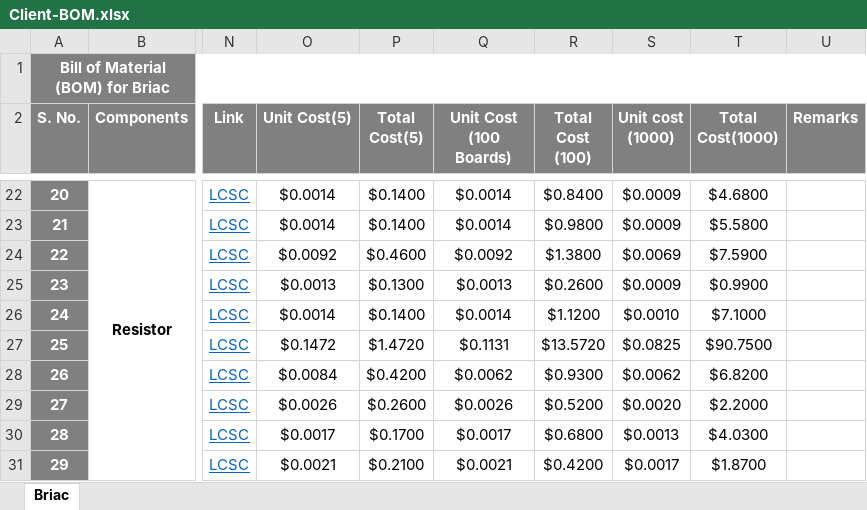
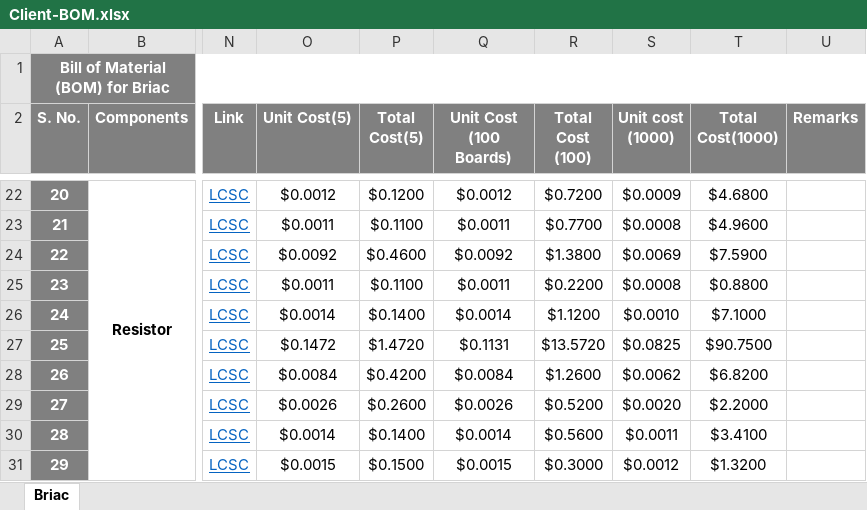
Before and after one commit to eSpark-Backup/briacbarthes-phonecharger, an Excel workbook: BOM/Client-BOM.xlsx, sheet Briac, drawn as a sheet; only a part is shown, gaps mark what is left out; values as stored, in another font and other column widths than the file's, no borders; conditional formats not drawn; the diff covers the shown part only; the diff names each change by its address in the sheet, - before the commit and + after, or states it on an @@ line.

```diff
--- a/BOM/Client-BOM.xlsx (sheet Briac)
+++ b/BOM/Client-BOM.xlsx (sheet Briac)
-O22 (Unit Cost(5)): $0.0014
+O22 (Unit Cost(5)): $0.0012
-P22 (Total Cost(5)): $0.1400
+P22 (Total Cost(5)): $0.1200
-Q22 (Unit Cost (100 Boards)): $0.0014
+Q22 (Unit Cost (100 Boards)): $0.0012
-R22 (Total Cost (100)): $0.8400
+R22 (Total Cost (100)): $0.7200
-O23 (Unit Cost(5)): $0.0014
+O23 (Unit Cost(5)): $0.0011
-P23 (Total Cost(5)): $0.1400
+P23 (Total Cost(5)): $0.1100
-Q23 (Unit Cost (100 Boards)): $0.0014
+Q23 (Unit Cost (100 Boards)): $0.0011
-R23 (Total Cost (100)): $0.9800
+R23 (Total Cost (100)): $0.7700
-S23 (Unit cost (1000)): $0.0009
+S23 (Unit cost (1000)): $0.0008
-T23 (Total Cost(1000)): $5.5800
+T23 (Total Cost(1000)): $4.9600
-O25 (Unit Cost(5)): $0.0013
+O25 (Unit Cost(5)): $0.0011
-P25 (Total Cost(5)): $0.1300
+P25 (Total Cost(5)): $0.1100
-Q25 (Unit Cost (100 Boards)): $0.0013
+Q25 (Unit Cost (100 Boards)): $0.0011
-R25 (Total Cost (100)): $0.2600
+R25 (Total Cost (100)): $0.2200
-S25 (Unit cost (1000)): $0.0009
+S25 (Unit cost (1000)): $0.0008
-T25 (Total Cost(1000)): $0.9900
+T25 (Total Cost(1000)): $0.8800
-Q28 (Unit Cost (100 Boards)): $0.0062
+Q28 (Unit Cost (100 Boards)): $0.0084
-R28 (Total Cost (100)): $0.9300
+R28 (Total Cost (100)): $1.2600
-O30 (Unit Cost(5)): $0.0017
+O30 (Unit Cost(5)): $0.0014
-P30 (Total Cost(5)): $0.1700
+P30 (Total Cost(5)): $0.1400
-Q30 (Unit Cost (100 Boards)): $0.0017
+Q30 (Unit Cost (100 Boards)): $0.0014
-R30 (Total Cost (100)): $0.6800
+R30 (Total Cost (100)): $0.5600
-S30 (Unit cost (1000)): $0.0013
+S30 (Unit cost (1000)): $0.0011
-T30 (Total Cost(1000)): $4.0300
+T30 (Total Cost(1000)): $3.4100
-O31 (Unit Cost(5)): $0.0021
+O31 (Unit Cost(5)): $0.0015
-P31 (Total Cost(5)): $0.2100
+P31 (Total Cost(5)): $0.1500
-Q31 (Unit Cost (100 Boards)): $0.0021
+Q31 (Unit Cost (100 Boards)): $0.0015
-R31 (Total Cost (100)): $0.4200
+R31 (Total Cost (100)): $0.3000
-S31 (Unit cost (1000)): $0.0017
+S31 (Unit cost (1000)): $0.0012
-T31 (Total Cost(1000)): $1.8700
+T31 (Total Cost(1000)): $1.3200
```
Also changed, not shown: 2 added rows, 2 removed rows and 203 edited cells elsewhere in this sheet.
